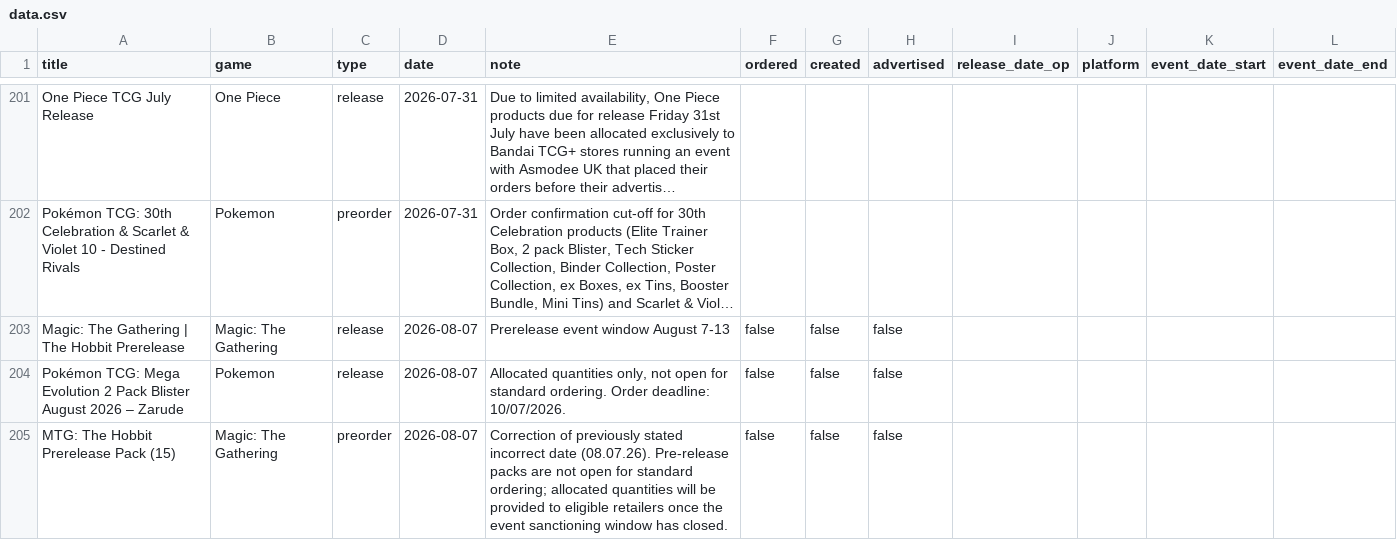
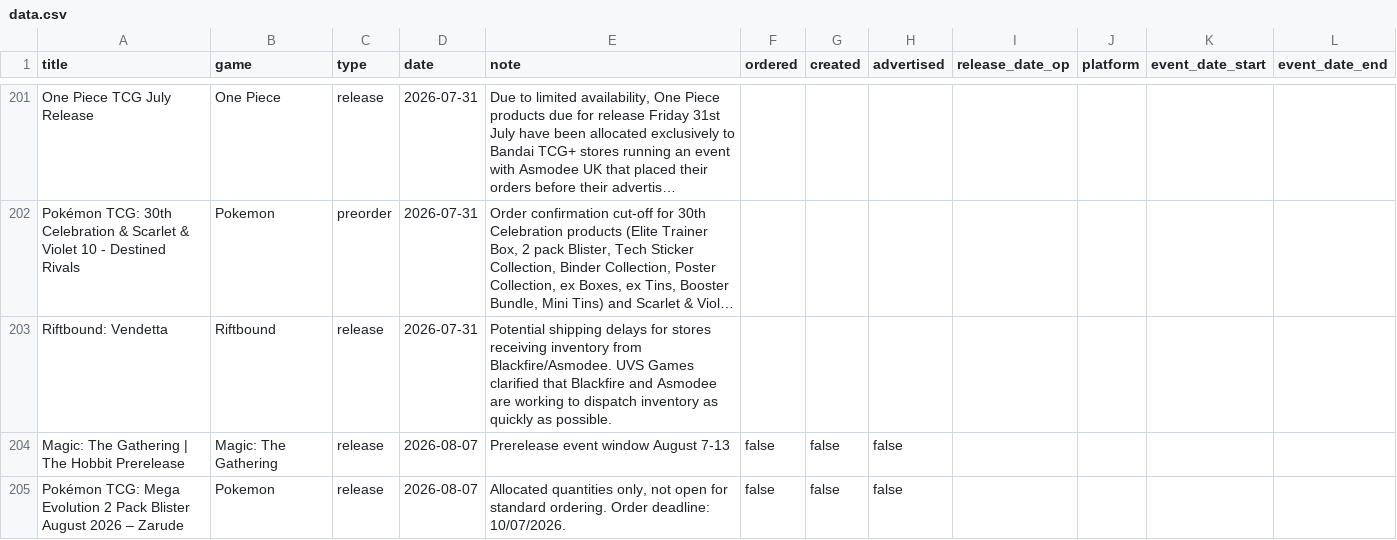
Before and after one commit to ludoquist-maker/tcg-tracker, a CSV file: data.csv, drawn as a sheet; only a part is shown, gaps mark what is left out; the shorter side is filled out with more unchanged rows; long unchanged cells end in …; the diff names each change by its address in the sheet, - before the commit and + after, or states it on an @@ line.

Commit message:
Auto-update: success_1_events_added

```diff
--- a/data.csv
+++ b/data.csv
+row 203: Riftbound: Vendetta | Riftbound | release | 2026-07-31 | Potential shipping delays for stores receiving inventory from Blackfire/Asmodee. UVS Games clarified that Blackfire and Asmodee are working to dispatch inventory as quickly as possible.
```
